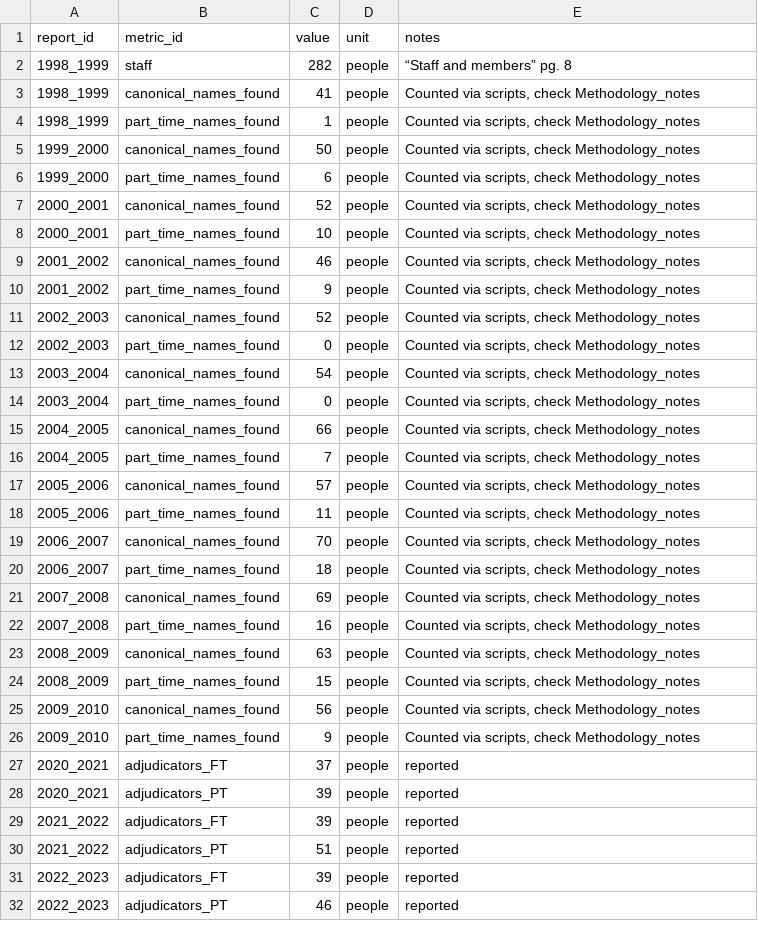
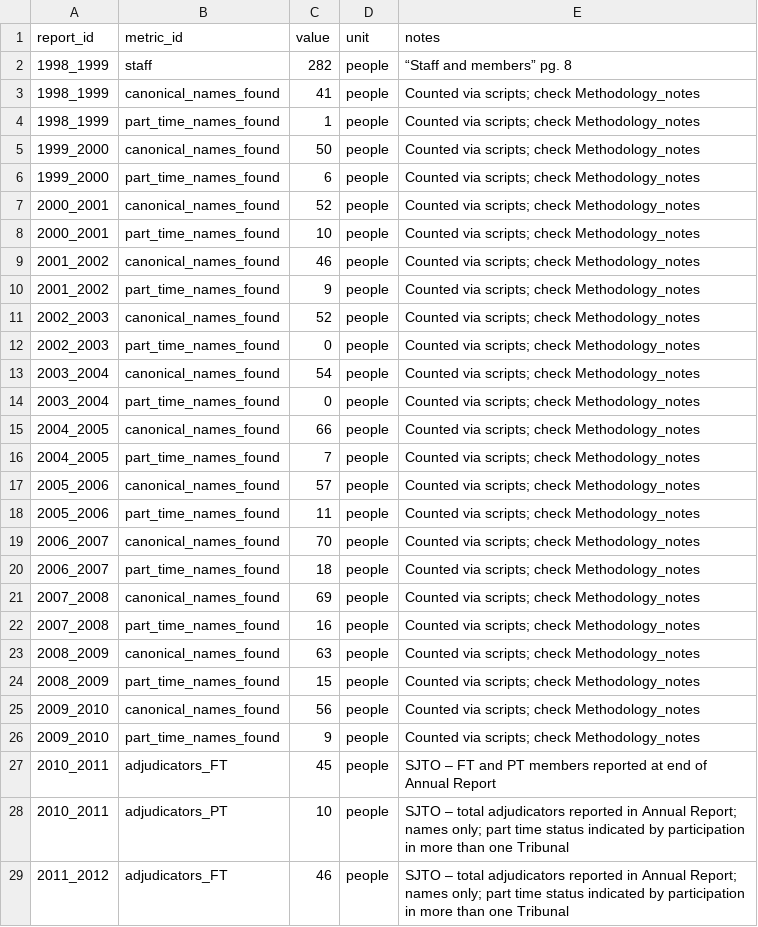
Before and after one commit to JMak22/LTB-project, a CSV file: cleaned_data/staffing_metrics.csv, drawn as a sheet; only a part is shown; the shorter side is filled out with more unchanged rows; the diff covers the shown part only.

Commit message:
Work in progress on modifying staffing numbers based on info available in the Annual Report appendices. Bought myself a headache.

```diff
--- a/cleaned_data/staffing_metrics.csv
+++ b/cleaned_data/staffing_metrics.csv
@@ -2,25 +2,28 @@ report_id,metric_id,value,unit,notes
 1998_1999,staff,282,people,“Staff and members” pg. 8
-1998_1999,canonical_names_found,41,people,"Counted via scripts, check Methodology_notes"
-1998_1999,part_time_names_found,1,people,"Counted via scripts, check Methodology_notes"
-1999_2000,canonical_names_found,50,people,"Counted via scripts, check Methodology_notes"
-1999_2000,part_time_names_found,6,people,"Counted via scripts, check Methodology_notes"
-2000_2001,canonical_names_found,52,people,"Counted via scripts, check Methodology_notes"
-2000_2001,part_time_names_found,10,people,"Counted via scripts, check Methodology_notes"
-2001_2002,canonical_names_found,46,people,"Counted via scripts, check Methodology_notes"
-2001_2002,part_time_names_found,9,people,"Counted via scripts, check Methodology_notes"
-2002_2003,canonical_names_found,52,people,"Counted via scripts, check Methodology_notes"
-2002_2003,part_time_names_found,0,people,"Counted via scripts, check Methodology_notes"
-2003_2004,canonical_names_found,54,people,"Counted via scripts, check Methodology_notes"
-2003_2004,part_time_names_found,0,people,"Counted via scripts, check Methodology_notes"
-2004_2005,canonical_names_found,66,people,"Counted via scripts, check Methodology_notes"
-2004_2005,part_time_names_found,7,people,"Counted via scripts, check Methodology_notes"
-2005_2006,canonical_names_found,57,people,"Counted via scripts, check Methodology_notes"
-2005_2006,part_time_names_found,11,people,"Counted via scripts, check Methodology_notes"
-2006_2007,canonical_names_found,70,people,"Counted via scripts, check Methodology_notes"
-2006_2007,part_time_names_found,18,people,"Counted via scripts, check Methodology_notes"
-2007_2008,canonical_names_found,69,people,"Counted via scripts, check Methodology_notes"
-2007_2008,part_time_names_found,16,people,"Counted via scripts, check Methodology_notes"
-2008_2009,canonical_names_found,63,people,"Counted via scripts, check Methodology_notes"
-2008_2009,part_time_names_found,15,people,"Counted via scripts, check Methodology_notes"
-2009_2010,canonical_names_found,56,people,"Counted via scripts, check Methodology_notes"
-2009_2010,part_time_names_found,9,people,"Counted via scripts, check Methodology_notes"
+1998_1999,canonical_names_found,41,people,Counted via scripts; check Methodology_notes
+1998_1999,part_time_names_found,1,people,Counted via scripts; check Methodology_notes
+1999_2000,canonical_names_found,50,people,Counted via scripts; check Methodology_notes
+1999_2000,part_time_names_found,6,people,Counted via scripts; check Methodology_notes
+2000_2001,canonical_names_found,52,people,Counted via scripts; check Methodology_notes
+2000_2001,part_time_names_found,10,people,Counted via scripts; check Methodology_notes
+2001_2002,canonical_names_found,46,people,Counted via scripts; check Methodology_notes
+2001_2002,part_time_names_found,9,people,Counted via scripts; check Methodology_notes
+2002_2003,canonical_names_found,52,people,Counted via scripts; check Methodology_notes
+2002_2003,part_time_names_found,0,people,Counted via scripts; check Methodology_notes
+2003_2004,canonical_names_found,54,people,Counted via scripts; check Methodology_notes
+2003_2004,part_time_names_found,0,people,Counted via scripts; check Methodology_notes
+2004_2005,canonical_names_found,66,people,Counted via scripts; check Methodology_notes
+2004_2005,part_time_names_found,7,people,Counted via scripts; check Methodology_notes
+2005_2006,canonical_names_found,57,people,Counted via scripts; check Methodology_notes
+2005_2006,part_time_names_found,11,people,Counted via scripts; check Methodology_notes
+2006_2007,canonical_names_found,70,people,Counted via scripts; check Methodology_notes
+2006_2007,part_time_names_found,18,people,Counted via scripts; check Methodology_notes
+2007_2008,canonical_names_found,69,people,Counted via scripts; check Methodology_notes
+2007_2008,part_time_names_found,16,people,Counted via scripts; check Methodology_notes
+2008_2009,canonical_names_found,63,people,Counted via scripts; check Methodology_notes
+2008_2009,part_time_names_found,15,people,Counted via scripts; check Methodology_notes
+2009_2010,canonical_names_found,56,people,Counted via scripts; check Methodology_notes
+2009_2010,part_time_names_found,9,people,Counted via scripts; check Methodology_notes
+2010_2011,adjudicators_FT,45,people,SJTO – FT and PT members reported at end of Annual Report
+2010_2011,adjudicators_PT,10,people,SJTO – total adjudicators reported in Annual Report; names only; part time status indicated by participation in more than one Tribunal
+2011_2012,adjudicators_FT,46,people,SJTO – total adjudicators reported in Annual Report; names only; part time status indicated by participation in more than one Tribunal
```
Also changed, not shown: 15 added rows elsewhere in this file.
